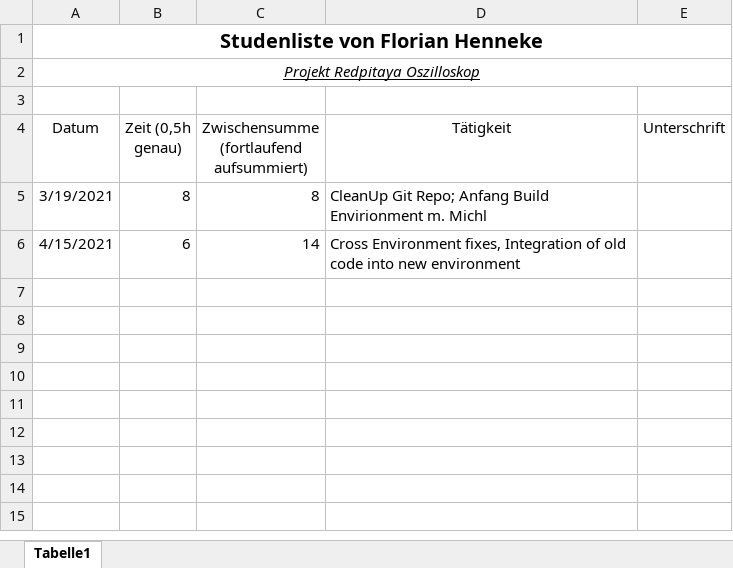
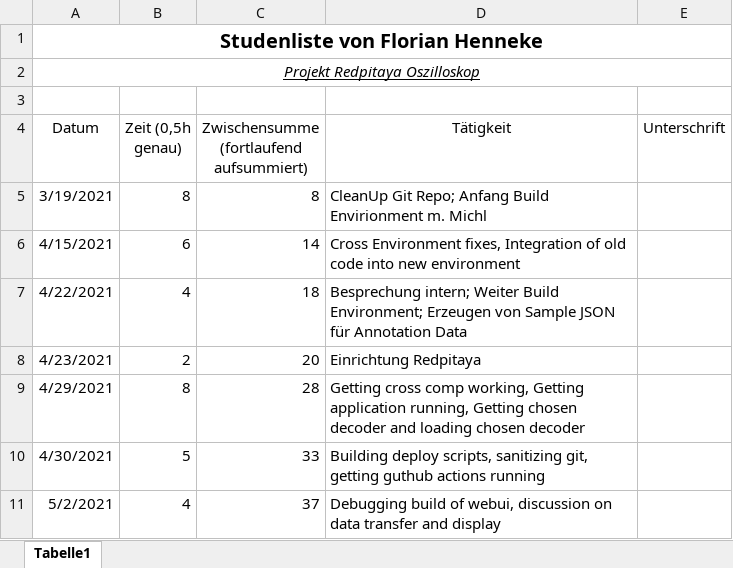
Before and after one commit to cSharpler2946/HSP-RPOSC-Redpitaya-Oszilloskop, an Excel workbook: stundenlisten/Stundenliste-FlorianHenneke.xlsx, sheet Tabelle1, drawn as a sheet; values as stored, in another font and other column widths than the file's, no borders; the diff names each change by its address in the sheet, - before the commit and + after, or states it on an @@ line.

Commit message:
Update Stundenliste

```diff
--- a/stundenlisten/Stundenliste-FlorianHenneke.xlsx (sheet Tabelle1)
+++ b/stundenlisten/Stundenliste-FlorianHenneke.xlsx (sheet Tabelle1)
+row 7: 4/22/2021 | 4 | 18 | Besprechung intern; Weiter Build Environment; Erzeugen von Sample JSON für Annotation Data
+row 8: 4/23/2021 | 2 | 20 | Einrichtung Redpitaya
+row 9: 4/29/2021 | 8 | 28 | Getting cross comp working, Getting application running, Getting chosen decoder and loading chosen decoder
+row 10: 4/30/2021 | 5 | 33 | Building deploy scripts, sanitizing git, getting guthub actions running
+row 11: 5/2/2021 | 4 | 37 | Debugging build of webui, discussion on data transfer and display
```
